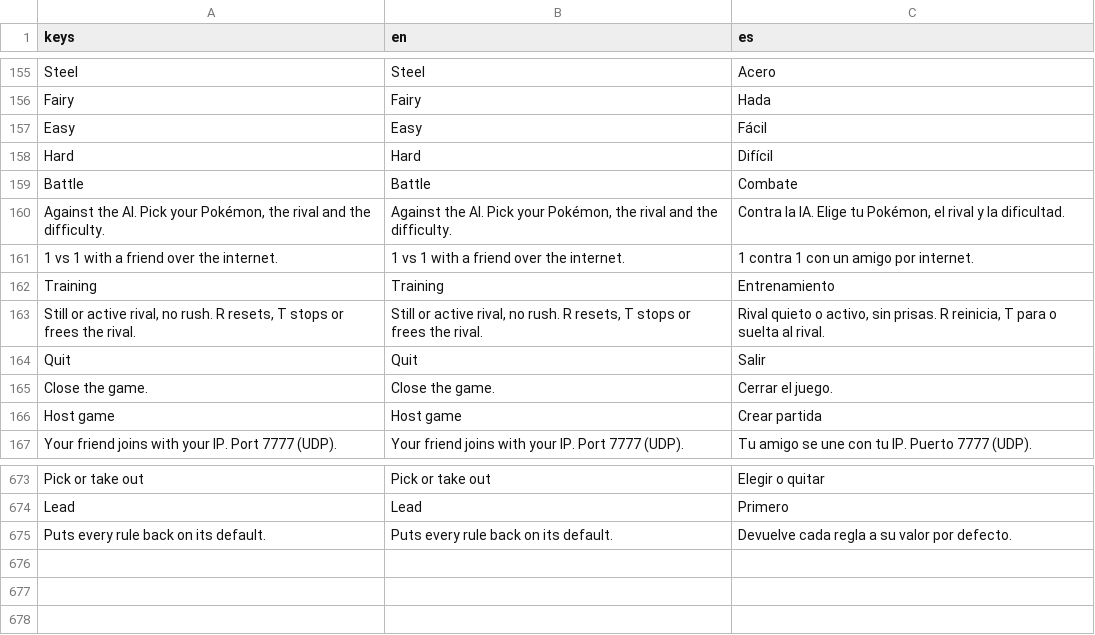
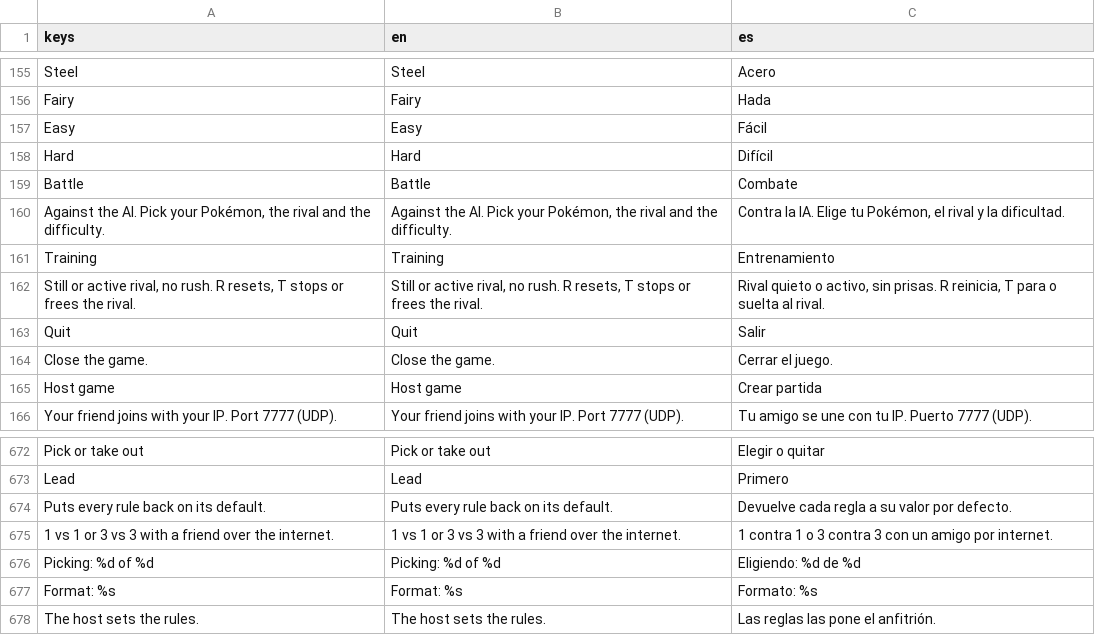
Before and after one commit to lower-coding/PokeBrawl-fork, a CSV file: game/i18n/translations.csv, drawn as a sheet; only a part is shown, gaps mark what is left out; removed rows and columns are numbered as before the commit, all else as after; the diff names each change by its address in the sheet, - before the commit and + after, or states it on an @@ line.

```diff
--- a/game/i18n/translations.csv
+++ b/game/i18n/translations.csv
-row 161: 1 vs 1 with a friend over the internet. | 1 vs 1 with a friend over the internet. | 1 contra 1 con un amigo por internet.
+row 675: 1 vs 1 or 3 vs 3 with a friend over the internet. | 1 vs 1 or 3 vs 3 with a friend over the internet. | 1 contra 1 o 3 contra 3 con un amigo por internet.
+row 676: Picking: %d of %d | Picking: %d of %d | Eligiendo: %d de %d
+row 677: Format: %s | Format: %s | Formato: %s
+row 678: The host sets the rules. | The host sets the rules. | Las reglas las pone el anfitrión.
```
Also changed, not shown: 17 other files.
